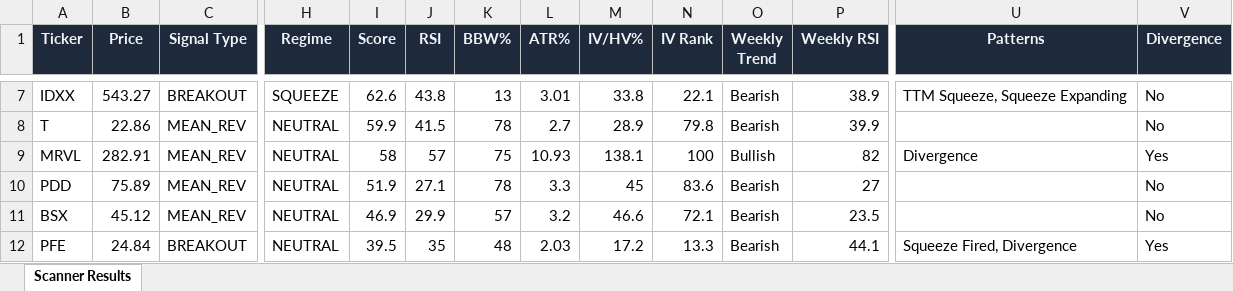
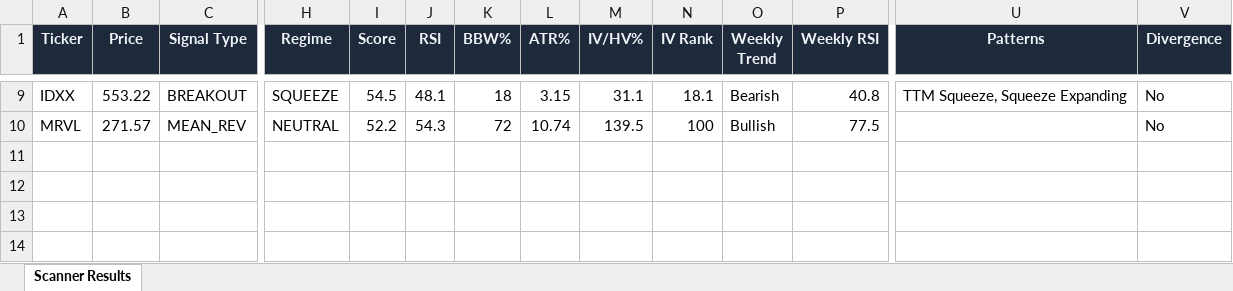
Before and after one commit to 6000rr4n/BM-screener, an Excel workbook: output/scanner_results.xlsx, sheet Scanner Results, drawn as a sheet; only a part is shown, gaps mark what is left out; values as stored, in another font and other column widths than the file's, no borders; removed rows and columns are numbered as before the commit, all else as after; rows hold the shown columns only; the diff covers the shown part only; the diff names each change by its address in the sheet, - before the commit and + after, or states it on an @@ line.

```diff
--- a/output/scanner_results.xlsx (sheet Scanner Results)
+++ b/output/scanner_results.xlsx (sheet Scanner Results)
-B9 (Price): 543.27
+B9 (Price): 553.22
-I9 (Score): 62.6
+I9 (Score): 54.5
-J9 (RSI): 43.8
+J9 (RSI): 48.1
-K9 (BBW%): 13
+K9 (BBW%): 18
-L9 (ATR%): 3.01
+L9 (ATR%): 3.15
-M9 (IV/HV%): 33.8
+M9 (IV/HV%): 31.1
-N9 (IV Rank): 22.1
+N9 (IV Rank): 18.1
-P9 (Weekly RSI): 38.9
+P9 (Weekly RSI): 40.8
-row 8: T | 22.86 | MEAN_REV | NEUTRAL | 59.9 | 41.5 | 78 | 2.7 | 28.9 | 79.8 | Bearish | 39.9 |  | No
-B10 (Price): 282.91
+B10 (Price): 271.57
-I10 (Score): 58
+I10 (Score): 52.2
-J10 (RSI): 57
+J10 (RSI): 54.3
-K10 (BBW%): 75
+K10 (BBW%): 72
-L10 (ATR%): 10.93
+L10 (ATR%): 10.74
-M10 (IV/HV%): 138.1
+M10 (IV/HV%): 139.5
-P10 (Weekly RSI): 82
+P10 (Weekly RSI): 77.5
-U10 (Patterns): Divergence
+U10 (Patterns): (empty)
-V10 (Divergence): Yes
+V10 (Divergence): No
-row 10: PDD | 75.89 | MEAN_REV | NEUTRAL | 51.9 | 27.1 | 78 | 3.3 | 45 | 83.6 | Bearish | 27 |  | No
-row 11: BSX | 45.12 | MEAN_REV | NEUTRAL | 46.9 | 29.9 | 57 | 3.2 | 46.6 | 72.1 | Bearish | 23.5 |  | No
-row 12: PFE | 24.84 | BREAKOUT | NEUTRAL | 39.5 | 35 | 48 | 2.03 | 17.2 | 13.3 | Bearish | 44.1 | Squeeze Fired, Divergence | Yes
```
Also changed, not shown: 4 added rows, 2 removed rows and 26 edited cells elsewhere in this sheet, 1 other file.
